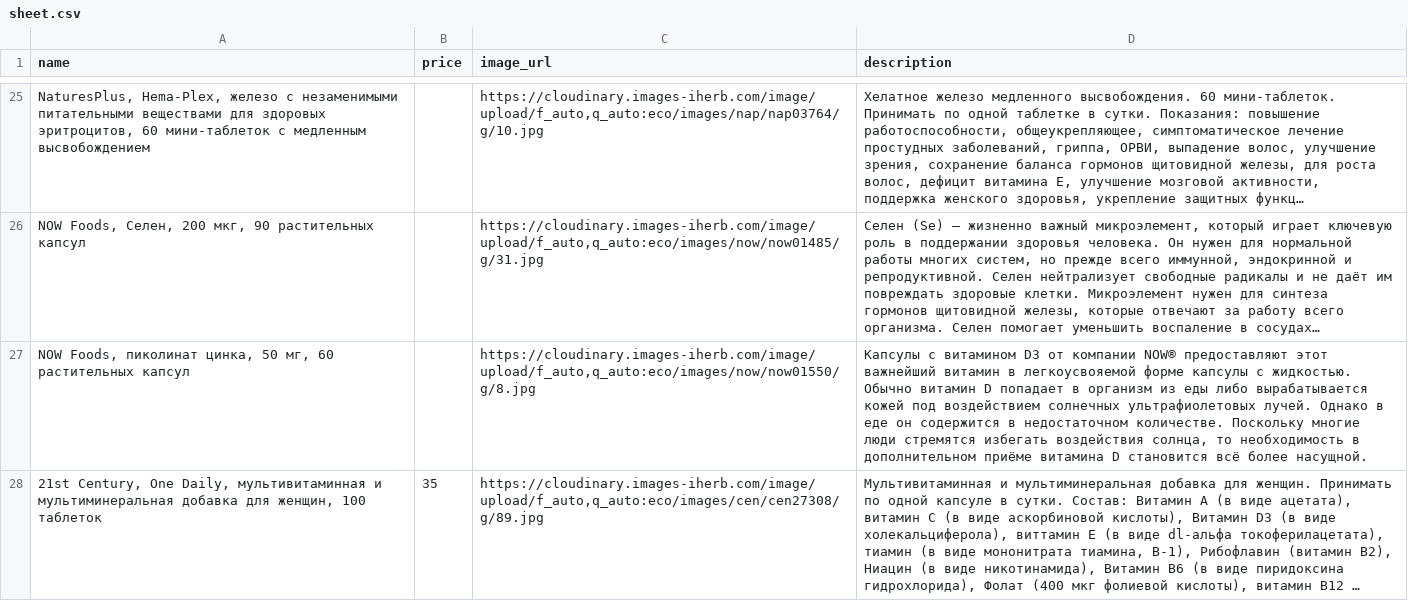
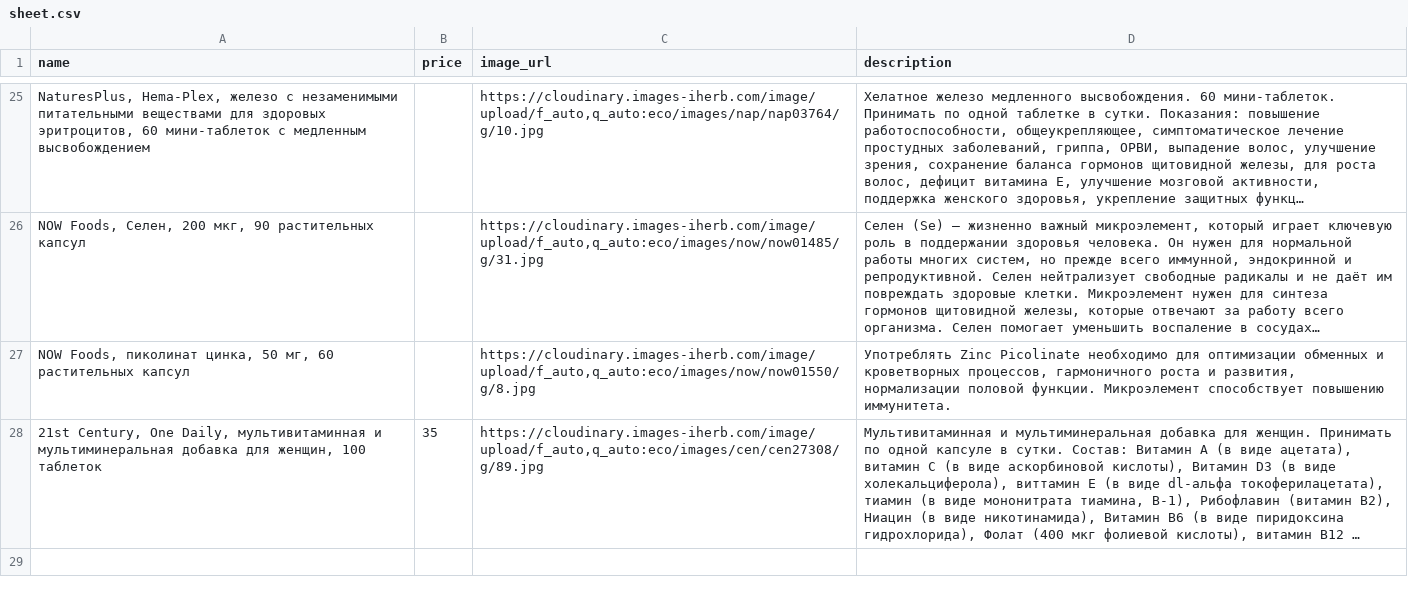
Before and after one commit to shortsnature03-max/vitrina, a CSV file: data/sheet.csv, drawn as a sheet; only a part is shown, gaps mark what is left out; long unchanged cells end in …; the diff names each change by its address in the sheet, - before the commit and + after, or states it on an @@ line.

Commit message:
Автозагрузка из Google Таблиц

```diff
--- a/data/sheet.csv
+++ b/data/sheet.csv
-D27 (description): Капсулы с витамином D3 от компании NOW® предоставляют этот важнейший витамин в легкоусвояемой форме капсулы с жидкостью. Обычно витамин D попадает в организм из еды либо вырабатывается кожей под воздействием солнечных ультрафиолетовых лучей. Однако в еде он содержится в недостаточном количестве. Поскольку многие люди стремятся избегать воздействия солнца, то необходимость в дополнительном приёме витамина D становится всё более насущной.
+D27 (description): Употреблять Zinc Picolinate необходимо для оптимизации обменных и кроветворных процессов, гармоничного роста и развития, нормализации половой функции. Микроэлемент способствует повышению иммунитета.
```
